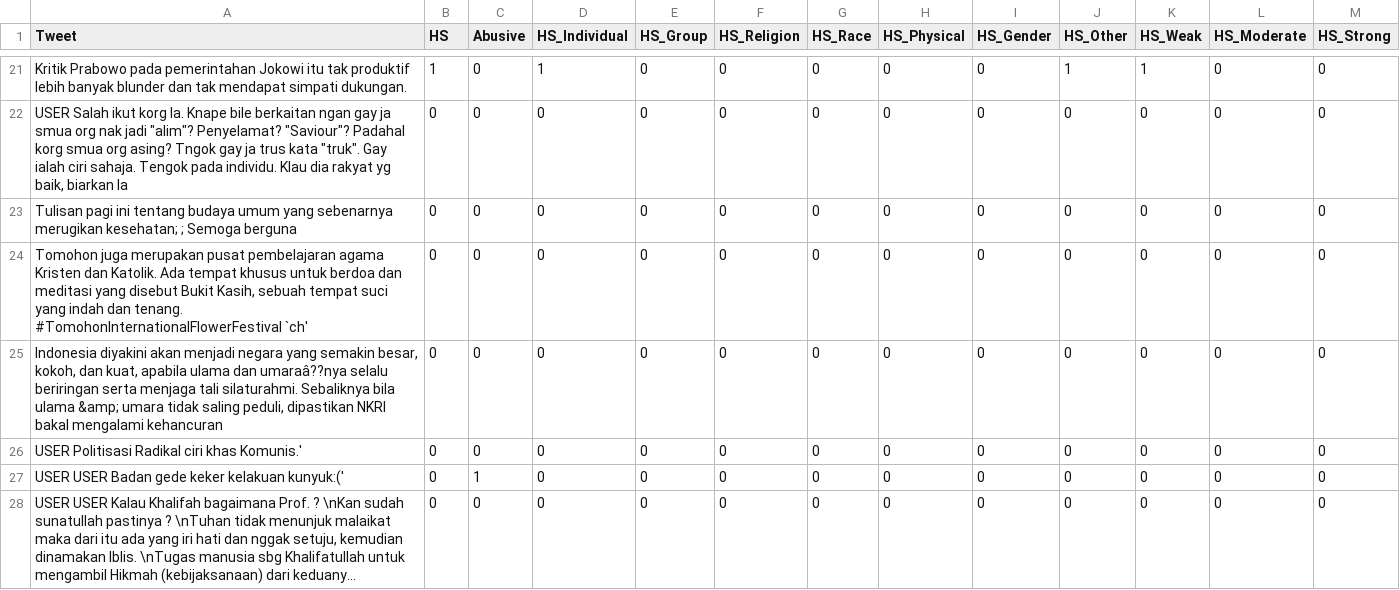
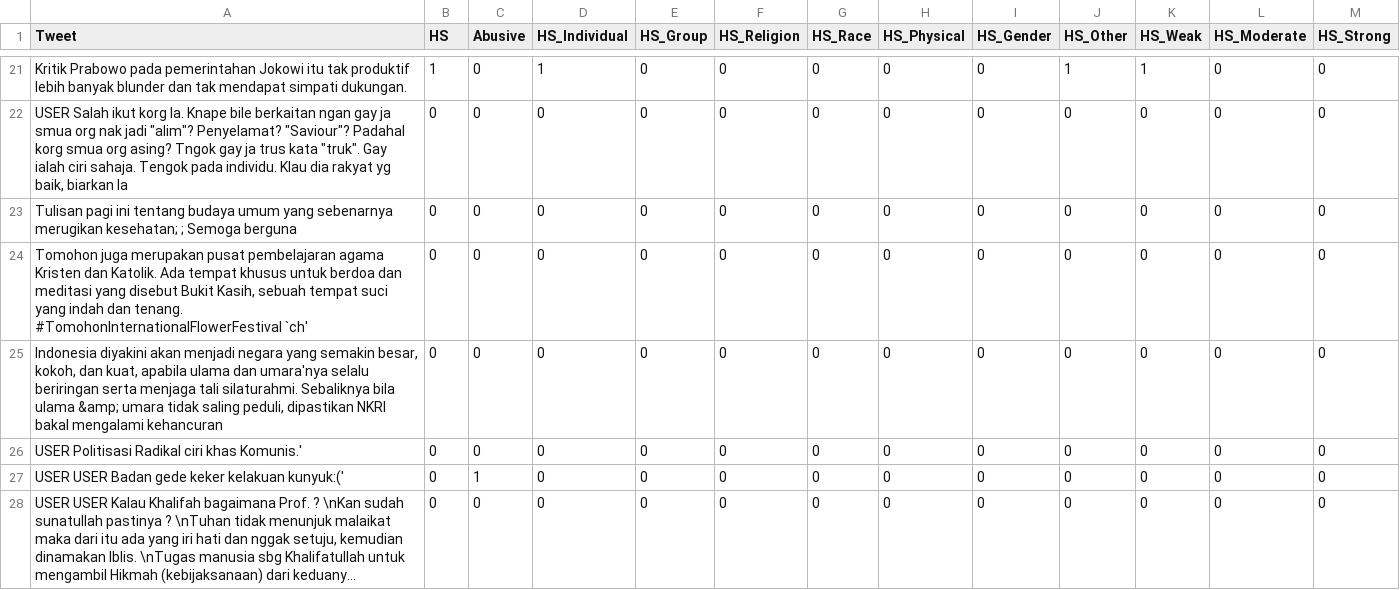
Before and after one commit to rahmatttt/Indonesian-Hate-Speech-Multilabel-Text-Classification, a CSV file: Data/Data_test.csv, drawn as a sheet; only a part is shown, gaps mark what is left out; long unchanged cells end in …; the diff covers the shown part only.

```diff
--- a/Data/Data_test.csv
+++ b/Data/Data_test.csv
@@ -24,3 +24,3 @@ Kritik Prabowo pada pemerintahan Jokowi itu tak produktif lebih banyak blunder d
 Tomohon juga merupakan pusat pembelajaran agama Kristen dan Katolik. Ada tempat khusus untuk berdoa dan meditasi yang disebut Bukit Kasih, sebuah tempat suci yang indah dan tenang. #TomohonInternationalFlowerFestival `ch';0;0;0;0;0;0;0;0;0;0;0;0
-"Indonesia diyakini akan menjadi negara yang semakin besar, kokoh, dan kuat, apabila ulama dan umaraâ??nya selalu beriringan serta menjaga tali silaturahmi. Sebaliknya bila ulama &amp; umara tidak saling peduli, dipastikan NKRI bakal mengalami kehancuran";0;0;0;0;0;0;0;0;0;0;0;0
+"Indonesia diyakini akan menjadi negara yang semakin besar, kokoh, dan kuat, apabila ulama dan umara'nya selalu beriringan serta menjaga tali silaturahmi. Sebaliknya bila ulama &amp; umara tidak saling peduli, dipastikan NKRI bakal mengalami kehancuran";0;0;0;0;0;0;0;0;0;0;0;0
 USER Politisasi Radikal ciri khas Komunis.';0;0;0;0;0;0;0;0;0;0;0;0
```
Also changed, not shown: 60 edited cells elsewhere in this file, Data/data_test_trans_preprocessed.csv, Data/new_kamusalay.csv, 33 other files.
